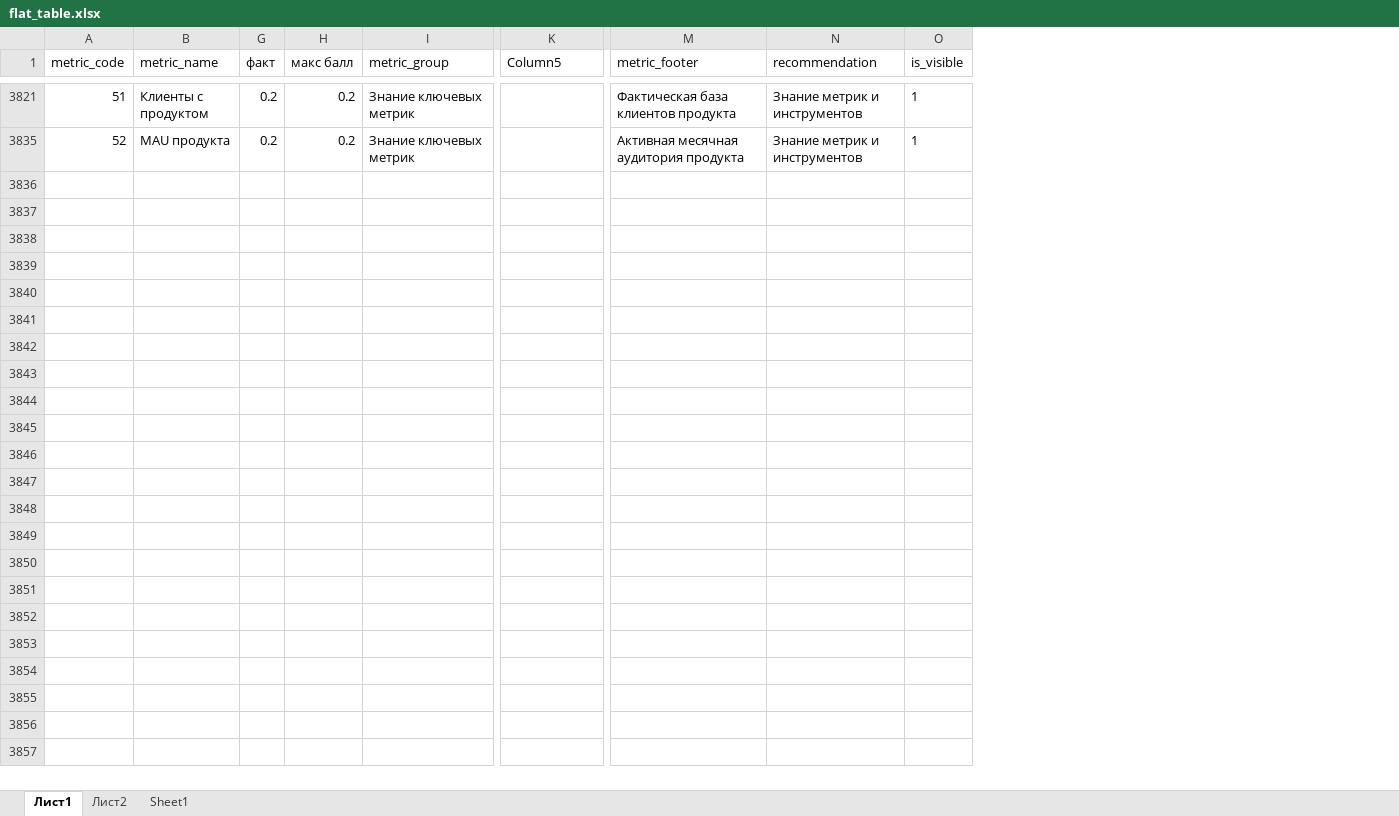
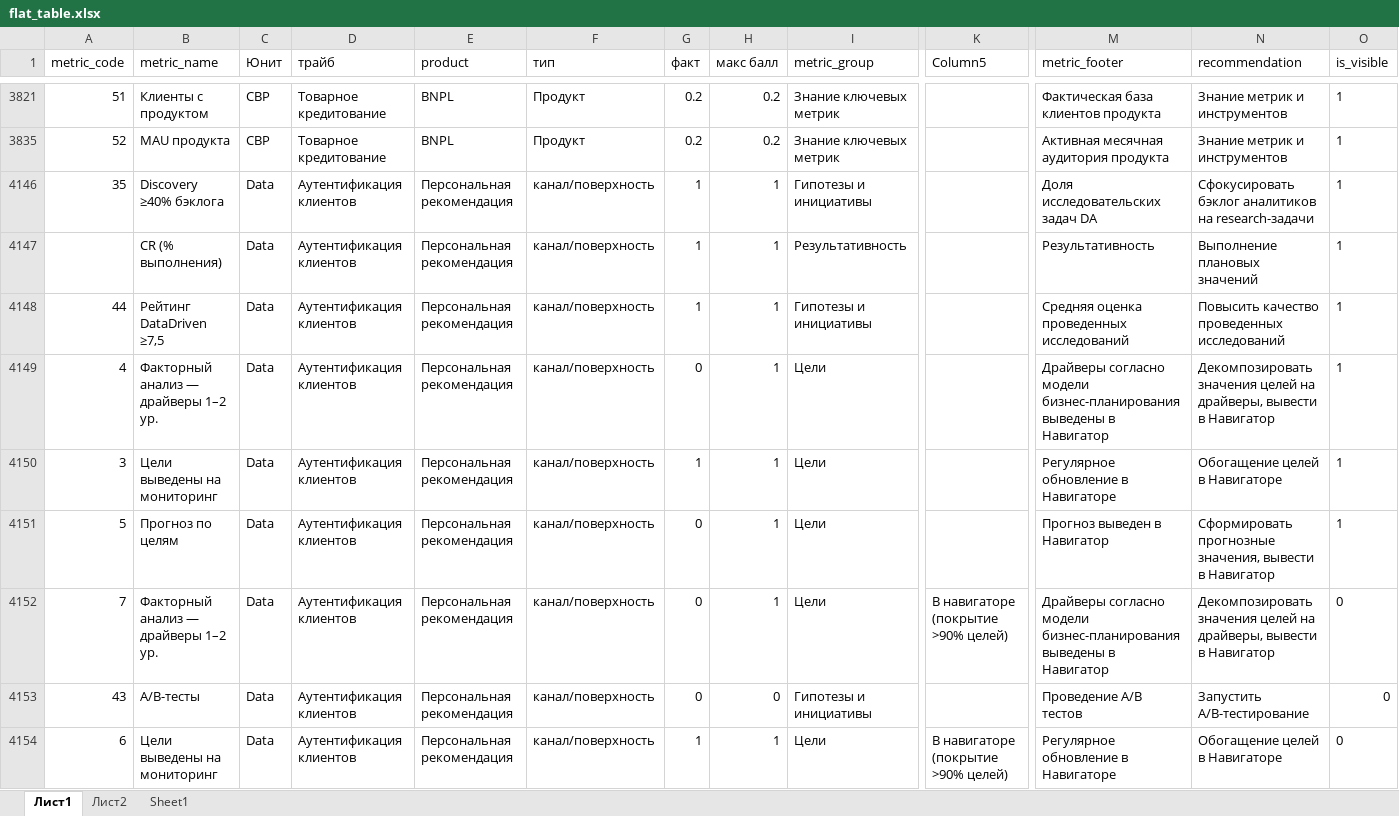
Before and after one commit to schischko-r/DD, an Excel workbook: flat_table.xlsx, sheet Лист1, drawn as a sheet; only a part is shown, gaps mark what is left out; values as stored, in another font and other column widths than the file's, no borders; rows hold the shown columns only; the diff covers the shown part only; the diff names each change by its address in the sheet, - before the commit and + after, or states it on an @@ line.

```diff
--- a/flat_table.xlsx (sheet Лист1)
+++ b/flat_table.xlsx (sheet Лист1)
@@ column C (Юнит) unhidden, rows 3821-3835: CBP | CBP @@
@@ column D (трайб) unhidden, rows 3821-3835: Товарное кредитование | Товарное кредитование @@
@@ column E (product) unhidden, rows 3821-3835: BNPL | BNPL @@
@@ column F (тип) unhidden, rows 3821-3835: Продукт | Продукт @@
+row 4146: 35 | Discovery ≥40% бэклога | Data | Аутентификация клиентов | Персональная рекомендация | канал/поверхность | 1 | 1 | Гипотезы и инициативы |  | Доля исследовательских задач DA | Сфокусировать бэклог аналитиков на research-задачи | 1
+row 4147:  | CR (% выполнения) | Data | Аутентификация клиентов | Персональная рекомендация | канал/поверхность | 1 | 1 | Результативность |  | Результативность | Выполнение плановых значений | 1
+row 4148: 44 | Рейтинг DataDriven ≥7,5 | Data | Аутентификация клиентов | Персональная рекомендация | канал/поверхность | 1 | 1 | Гипотезы и инициативы |  | Средняя оценка проведенных исследований | Повысить качество проведенных исследований | 1
+row 4149: 4 | Факторный анализ — драйверы 1–2 ур. | Data | Аутентификация клиентов | Персональная рекомендация | канал/поверхность | 0 | 1 | Цели |  | Драйверы согласно модели бизнес-планирования выведены в Навигатор | Декомпозировать значения целей на драйверы, вывести в Навигатор | 1
+row 4150: 3 | Цели выведены на мониторинг | Data | Аутентификация клиентов | Персональная рекомендация | канал/поверхность | 1 | 1 | Цели |  | Регулярное обновление в Навигаторе | Обогащение целей в Навигаторе | 1
+row 4151: 5 | Прогноз по целям | Data | Аутентификация клиентов | Персональная рекомендация | канал/поверхность | 0 | 1 | Цели |  | Прогноз выведен в Навигатор | Сформировать прогнозные значения, вывести в Навигатор | 1
+row 4152: 7 | Факторный анализ — драйверы 1–2 ур. | Data | Аутентификация клиентов | Персональная рекомендация | канал/поверхность | 0 | 1 | Цели | В навигаторе (покрытие >90% целей) | Драйверы согласно модели бизнес-планирования выведены в Навигатор | Декомпозировать значения целей на драйверы, вывести в Навигатор | 0
+row 4153: 43 | A/B-тесты | Data | Аутентификация клиентов | Персональная рекомендация | канал/поверхность | 0 | 0 | Гипотезы и инициативы |  | Проведение A/B тестов | Запустить A/B-тестирование | 0
+row 4154: 6 | Цели выведены на мониторинг | Data | Аутентификация клиентов | Персональная рекомендация | канал/поверхность | 1 | 1 | Цели | В навигаторе (покрытие >90% целей) | Регулярное обновление в Навигаторе | Обогащение целей в Навигаторе | 0
```
Also changed, not shown: 24 added rows elsewhere in this sheet, sbertrack_all_full_history_to_export.xlsx, 12 other files.
